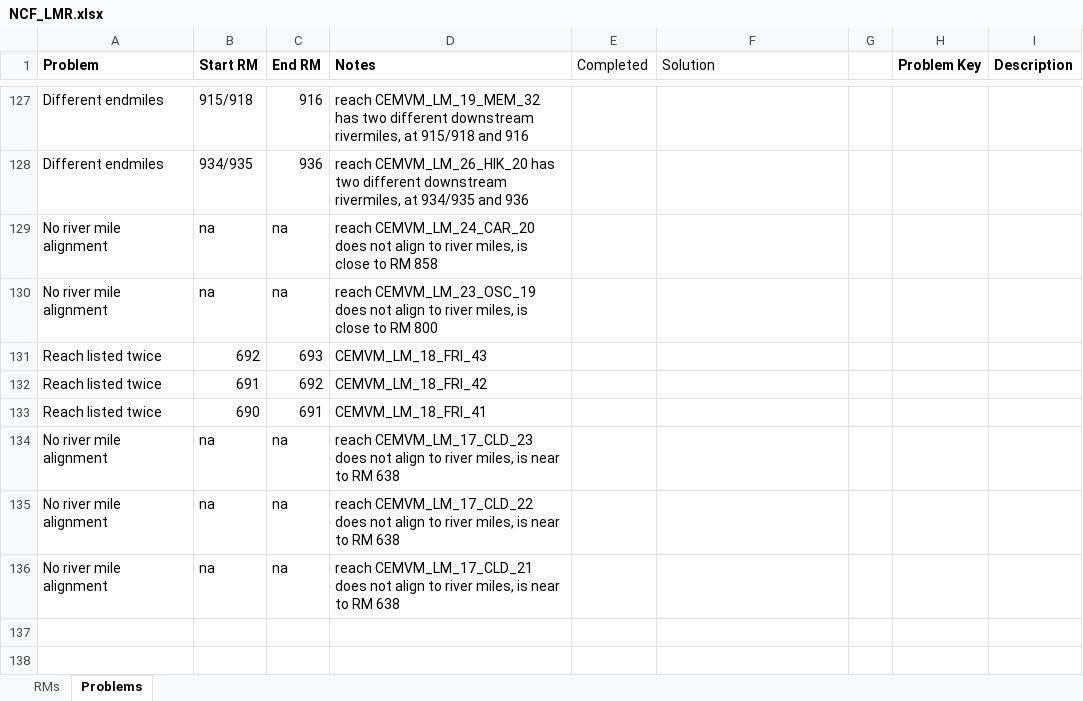
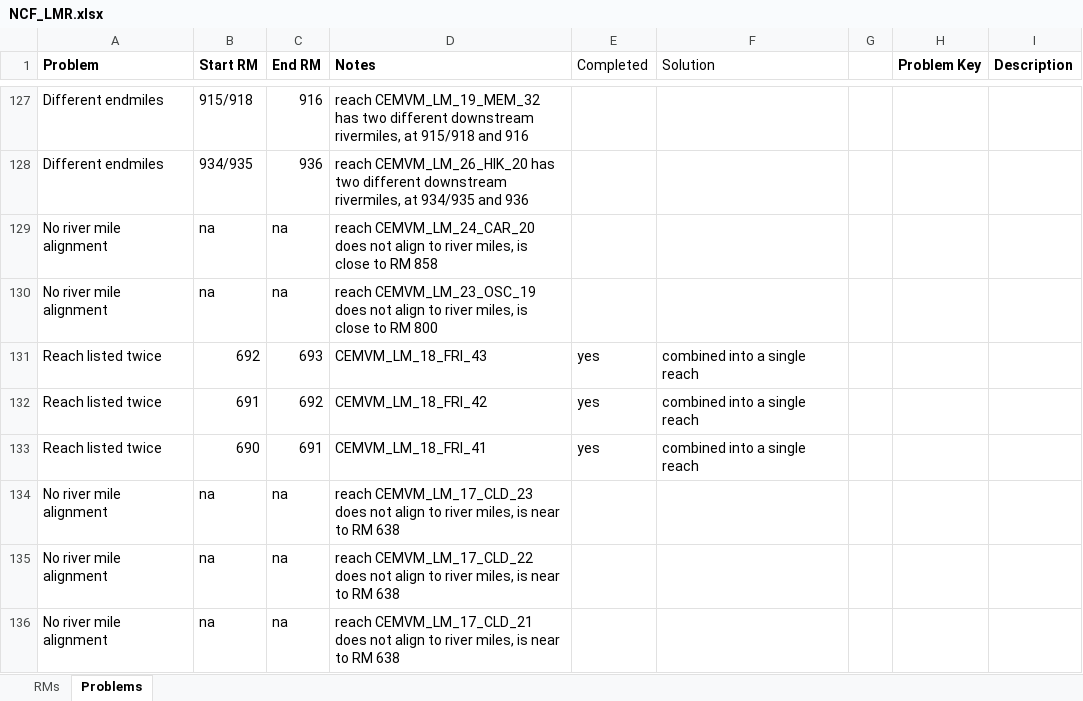
Before and after one commit to TrabusRISE/NCF, an Excel workbook: issue_checklists/NCF_LMR.xlsx, sheet Problems, drawn as a sheet; only a part is shown, gaps mark what is left out; values as stored, in another font and other column widths than the file's, no borders; the diff names each change by its address in the sheet, - before the commit and + after, or states it on an @@ line.

Commit message:
update channel reaches 3/10/21

```diff
--- a/issue_checklists/NCF_LMR.xlsx (sheet Problems)
+++ b/issue_checklists/NCF_LMR.xlsx (sheet Problems)
-E131:E133 (Completed): (empty)
+E131:E133 (Completed): yes
-F131:F133 (Solution): (empty)
+F131:F133 (Solution): combined into a single reach
```
Also changed, not shown: 5 other files.
